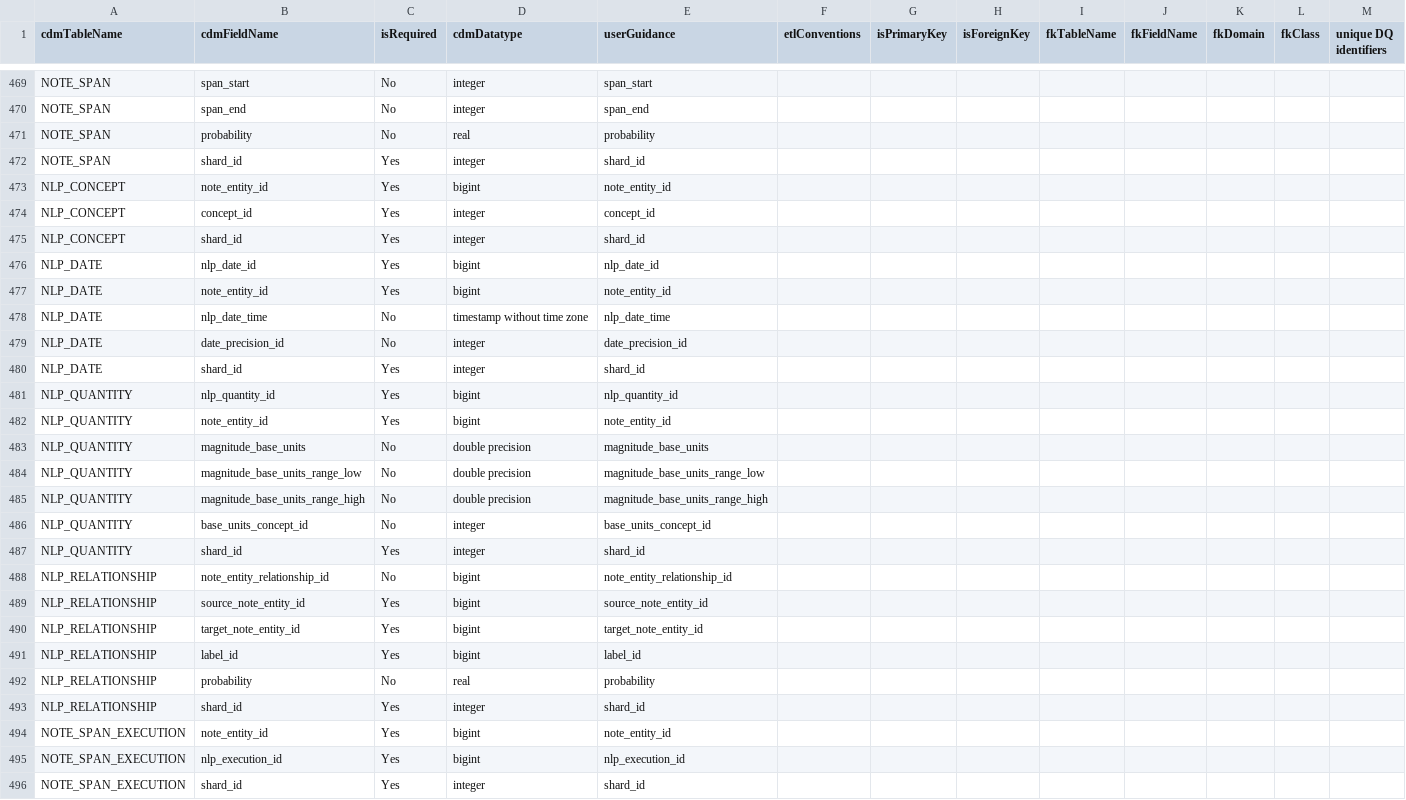
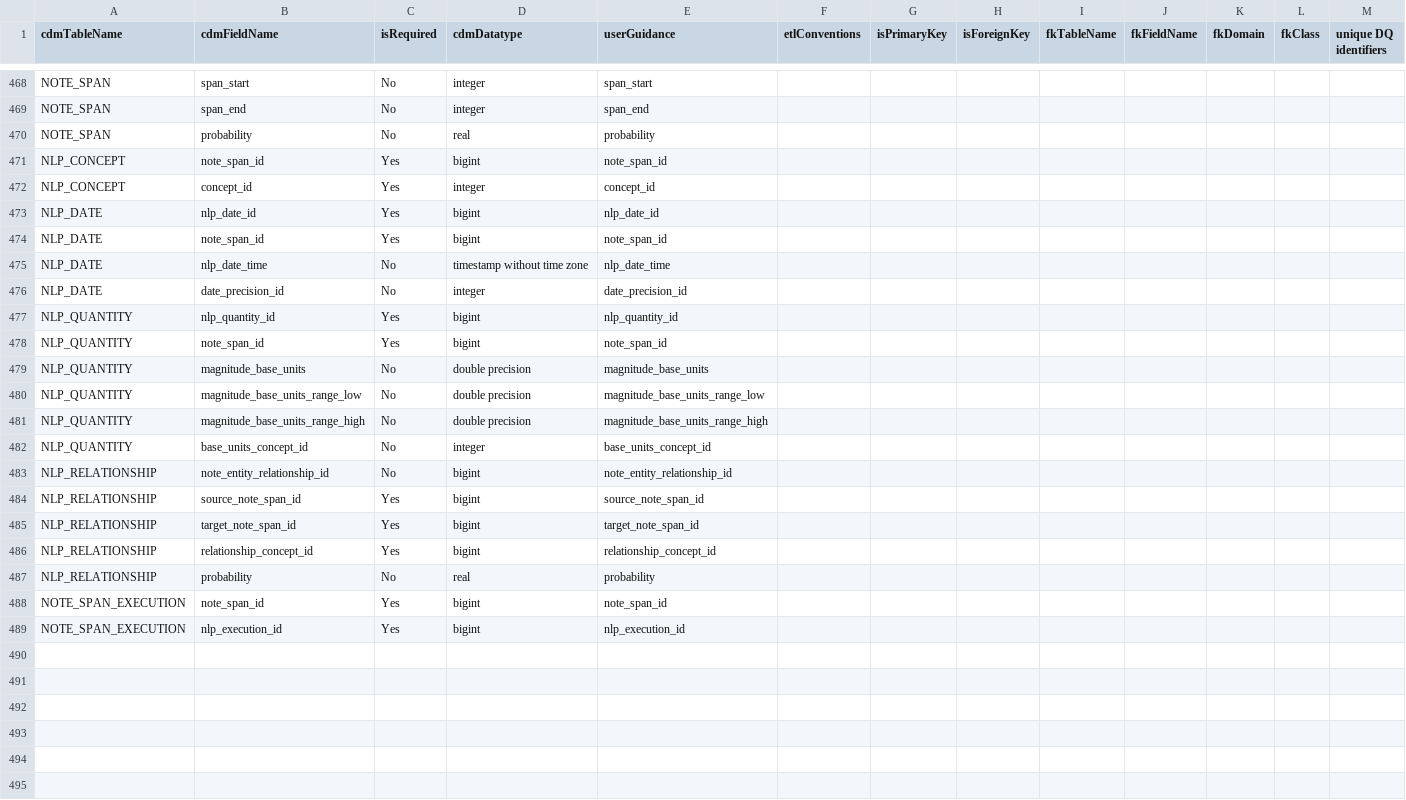
Before and after one commit to alabarga/CommonDataModel, a CSV file: inst/csv/OMOP_CDMv5.4_nlp_Field_Level.csv, drawn as a sheet; only a part is shown, gaps mark what is left out; the diff covers the shown part only.

Commit message:
Fix field names

```diff
--- a/inst/csv/OMOP_CDMv5.4_nlp_Field_Level.csv
+++ b/inst/csv/OMOP_CDMv5.4_nlp_Field_Level.csv
@@ -589,13 +588,10 @@ NOTE_SPAN,span_end,No,integer,span_end,,,,,,,,
 NOTE_SPAN,probability,No,real,probability,,,,,,,,
-NOTE_SPAN,shard_id,Yes,integer,shard_id,,,,,,,,
-NLP_CONCEPT,note_entity_id,Yes,bigint,note_entity_id,,,,,,,,
+NLP_CONCEPT,note_span_id,Yes,bigint,note_span_id,,,,,,,,
 NLP_CONCEPT,concept_id,Yes,integer,concept_id,,,,,,,,
-NLP_CONCEPT,shard_id,Yes,integer,shard_id,,,,,,,,
 NLP_DATE,nlp_date_id,Yes,bigint,nlp_date_id,,,,,,,,
-NLP_DATE,note_entity_id,Yes,bigint,note_entity_id,,,,,,,,
+NLP_DATE,note_span_id,Yes,bigint,note_span_id,,,,,,,,
 NLP_DATE,nlp_date_time,No,timestamp without time zone,nlp_date_time,,,,,,,,
 NLP_DATE,date_precision_id,No,integer,date_precision_id,,,,,,,,
-NLP_DATE,shard_id,Yes,integer,shard_id,,,,,,,,
 NLP_QUANTITY,nlp_quantity_id,Yes,bigint,nlp_quantity_id,,,,,,,,
-NLP_QUANTITY,note_entity_id,Yes,bigint,note_entity_id,,,,,,,,
+NLP_QUANTITY,note_span_id,Yes,bigint,note_span_id,,,,,,,,
 NLP_QUANTITY,magnitude_base_units,No,double precision,magnitude_base_units,,,,,,,,
@@ -604,11 +600,8 @@ NLP_QUANTITY,magnitude_base_units_range_high,No,double precision,magnitude_base_
 NLP_QUANTITY,base_units_concept_id,No,integer,base_units_concept_id,,,,,,,,
-NLP_QUANTITY,shard_id,Yes,integer,shard_id,,,,,,,,
 NLP_RELATIONSHIP,note_entity_relationship_id,No,bigint,note_entity_relationship_id,,,,,,,,
-NLP_RELATIONSHIP,source_note_entity_id,Yes,bigint,source_note_entity_id,,,,,,,,
-NLP_RELATIONSHIP,target_note_entity_id,Yes,bigint,target_note_entity_id,,,,,,,,
-NLP_RELATIONSHIP,label_id,Yes,bigint,label_id,,,,,,,,
+NLP_RELATIONSHIP,source_note_span_id,Yes,bigint,source_note_span_id,,,,,,,,
+NLP_RELATIONSHIP,target_note_span_id,Yes,bigint,target_note_span_id,,,,,,,,
+NLP_RELATIONSHIP,relationship_concept_id,Yes,bigint,relationship_concept_id,,,,,,,,
 NLP_RELATIONSHIP,probability,No,real,probability,,,,,,,,
-NLP_RELATIONSHIP,shard_id,Yes,integer,shard_id,,,,,,,,
-NOTE_SPAN_EXECUTION,note_entity_id,Yes,bigint,note_entity_id,,,,,,,,
+NOTE_SPAN_EXECUTION,note_span_id,Yes,bigint,note_span_id,,,,,,,,
 NOTE_SPAN_EXECUTION,nlp_execution_id,Yes,bigint,nlp_execution_id,,,,,,,,
-NOTE_SPAN_EXECUTION,shard_id,Yes,integer,shard_id,,,,,,,,
```
Also changed, not shown: 1 removed row and 2 edited cells elsewhere in this file, inst/csv/OMOP_CDMv5.4_nlp_Table_Level.csv, 1 other file.
